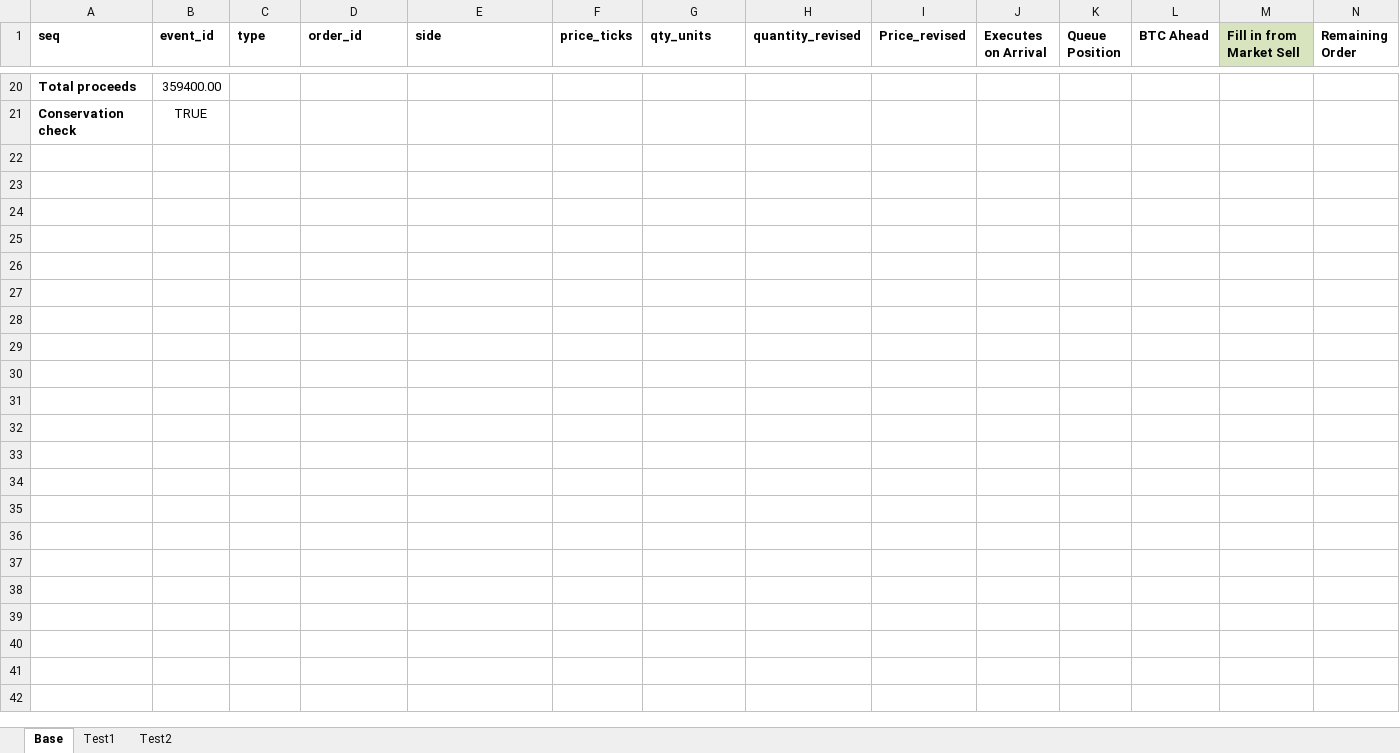
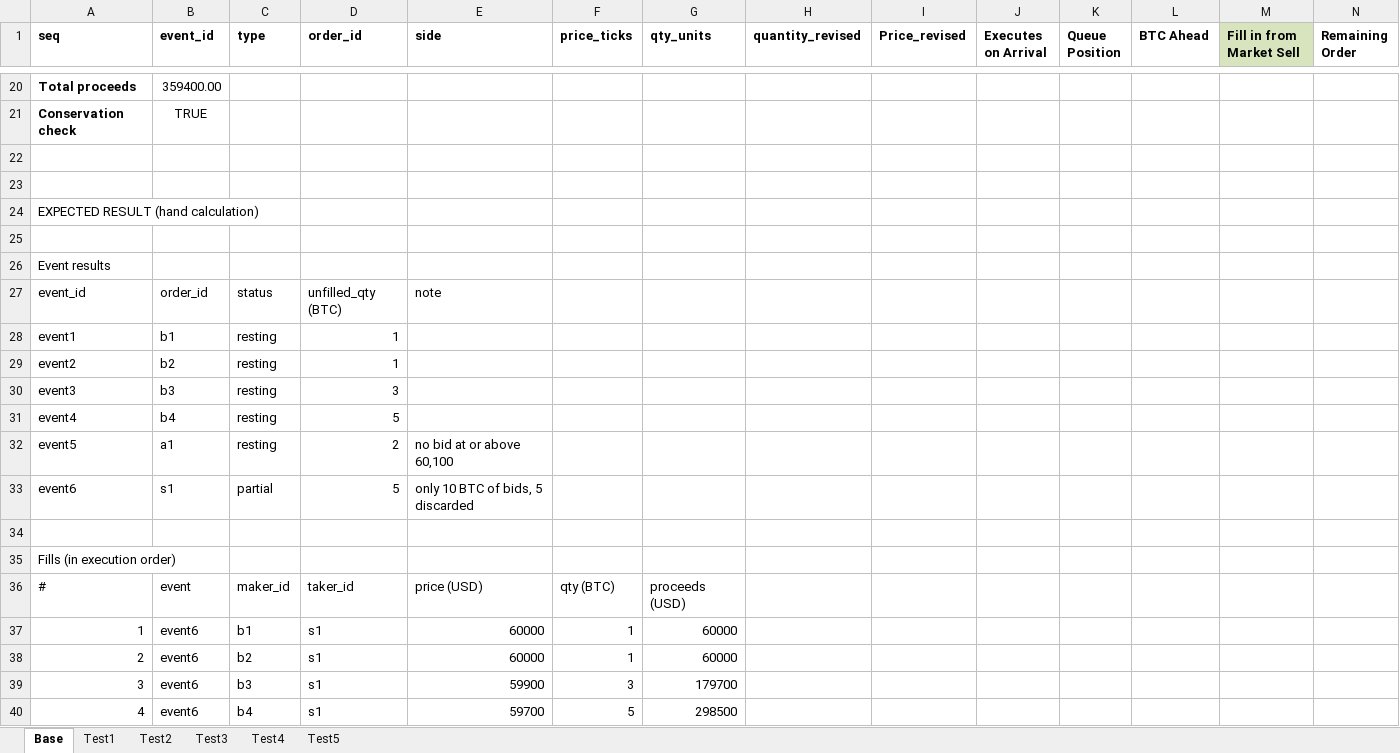
Before and after one commit to 123roopertyn-netizen/AlgorithmsFinance, an Excel workbook: Submissions/BonackerMaurice/Assignment1/01_my_notes/OrderBookTests.xlsx, sheet Base, drawn as a sheet; only a part is shown, gaps mark what is left out; values as stored, in another font and other column widths than the file's, no borders; rows hold the shown columns only; the diff covers the shown part only; the diff names each change by its address in the sheet, - before the commit and + after, or states it on an @@ line.

Commit message:
Assignment1: Version A complete (12/12 tests); scaling, liquidation, dashboard
- 02_tests: Excel tabs Test3-Test5 (empty book, cancel, invalid input);
  expected values calculated by Claude, checked by Maurice. Source labels
  per test; no existing expected values changed.
- 04_benchmarks: data generation, scaling (600 s limit per run, stopped
  runs recorded, never estimated), liquidation 10/100/200%, test export
- 05_results: scaling_version_a (M = 1k/10k/30k/100k, seed 42, single runs),
  liquidation_version_a, tests_by_case; generated .jsonl.gz gitignored
- 06_dashboard: correctness table, scaling chart, stopped-run list,
  liquidation table
- 07_docs/AI_USAGE.md: session 3

```diff
--- a/Submissions/BonackerMaurice/Assignment1/01_my_notes/OrderBookTests.xlsx (sheet Base)
+++ b/Submissions/BonackerMaurice/Assignment1/01_my_notes/OrderBookTests.xlsx (sheet Base)
+sheet tab: Test3
+sheet tab: Test4
+sheet tab: Test5
+row 22: (empty)
+row 23: (empty)
+row 24: EXPECTED RESULT (hand calculation)
+row 25: (empty)
+row 26: Event results
+row 27: event_id | order_id | status | unfilled_qty (BTC) | note
+row 28: event1 | b1 | resting | 1
+row 29: event2 | b2 | resting | 1
+row 30: event3 | b3 | resting | 3
+row 31: event4 | b4 | resting | 5
+row 32: event5 | a1 | resting | 2 | no bid at or above 60,100
+row 33: event6 | s1 | partial | 5 | only 10 BTC of bids, 5 discarded
+row 34: (empty)
+row 35: Fills (in execution order)
+row 36: # | event | maker_id | taker_id | price (USD) | qty (BTC) | proceeds (USD)
+row 37: 1 | event6 | b1 | s1 | 60000 | 1 | 60000
+row 38: 2 | event6 | b2 | s1 | 60000 | 1 | 60000
+row 39: 3 | event6 | b3 | s1 | 59900 | 3 | 179700
+row 40: 4 | event6 | b4 | s1 | 59700 | 5 | 298500
```
Also changed, not shown: 14 added rows elsewhere in this sheet, 36 other files.
